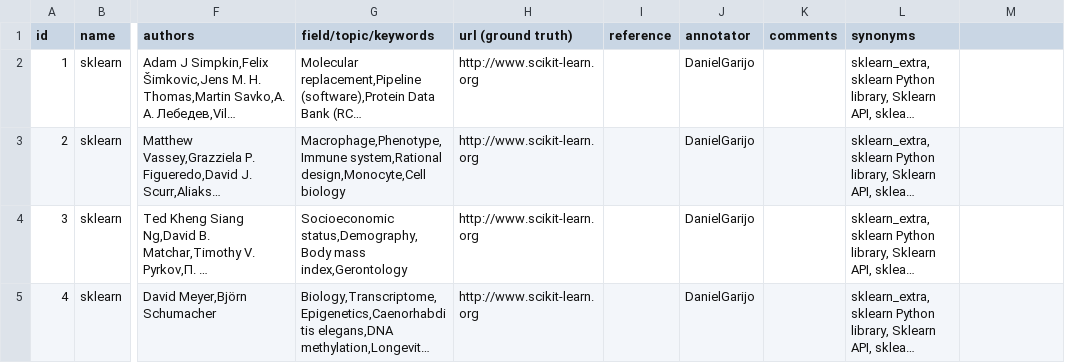
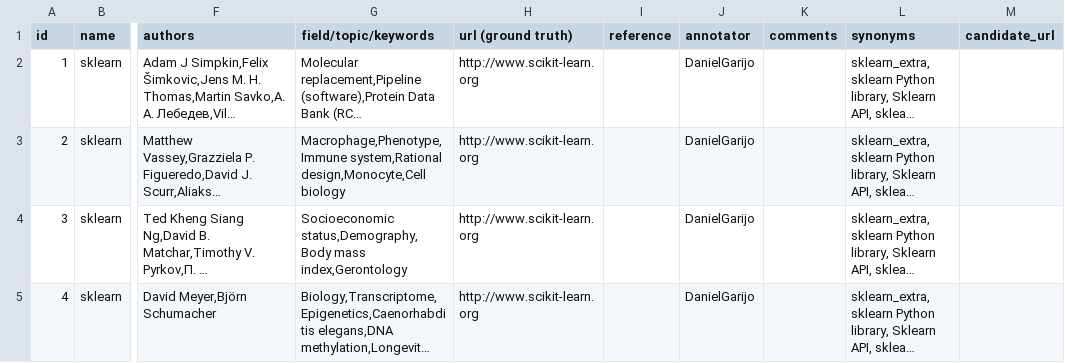
Before and after one commit to jelenadjuric01/Software-Disambiguation, a CSV file: benchmarks/benchmark_with_synonyms.csv, drawn as a sheet; only a part is shown, gaps mark what is left out; long unchanged cells end in …; the diff names each change by its address in the sheet, - before the commit and + after, or states it on an @@ line.

Commit message:
Update benchmark_with_synonyms.csv

```diff
--- a/benchmarks/benchmark_with_synonyms.csv
+++ b/benchmarks/benchmark_with_synonyms.csv
-M1: (empty)
+M1: candidate_url
```
